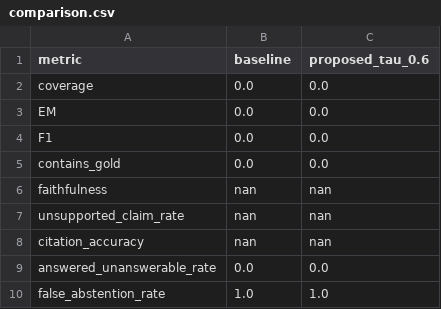
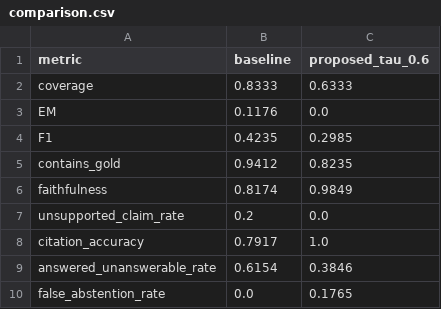
Before and after one commit to AKASHRAUT108/Hallucination-aware-rag, a CSV file: results/tables/comparison.csv, drawn as a sheet.

```diff
--- a/results/tables/comparison.csv
+++ b/results/tables/comparison.csv
@@ -1,10 +1,10 @@
 metric,baseline,proposed_tau_0.6
-coverage,0.0,0.0
-EM,0.0,0.0
-F1,0.0,0.0
-contains_gold,0.0,0.0
-faithfulness,nan,nan
-unsupported_claim_rate,nan,nan
-citation_accuracy,nan,nan
-answered_unanswerable_rate,0.0,0.0
-false_abstention_rate,1.0,1.0
+coverage,0.8333,0.6333
+EM,0.1176,0.0
+F1,0.4235,0.2985
+contains_gold,0.9412,0.8235
+faithfulness,0.8174,0.9849
+unsupported_claim_rate,0.2,0.0
+citation_accuracy,0.7917,1.0
+answered_unanswerable_rate,0.6154,0.3846
+false_abstention_rate,0.0,0.1765
```
Also changed, not shown: results/tables/per_question.csv, results/tables/threshold_sweep.csv, 20 other files.
